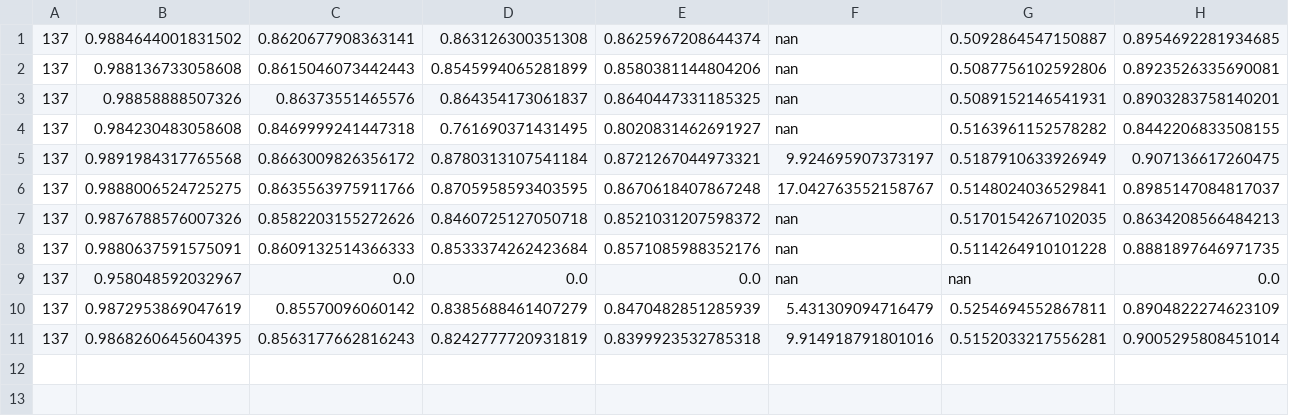
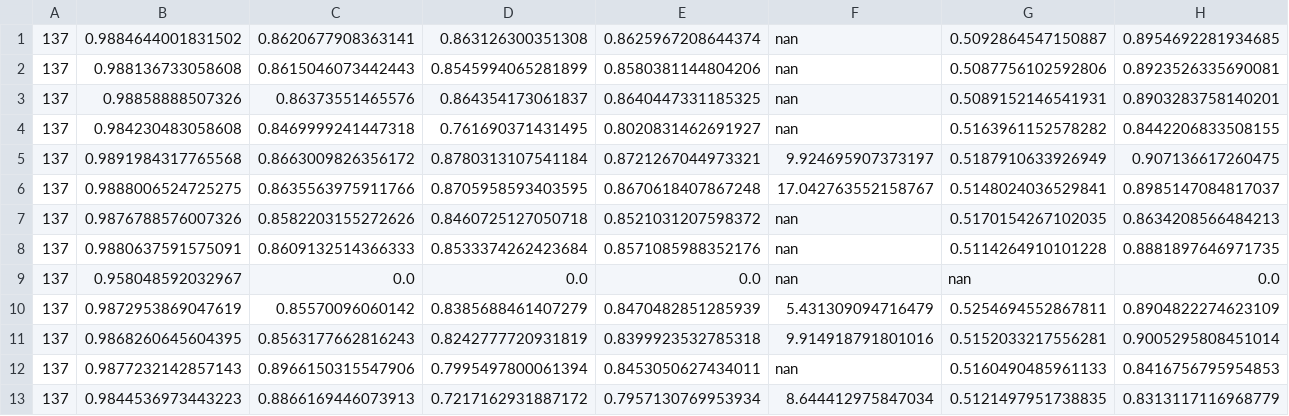
Before and after one commit to mohsafer/transformer, a CSV file: result/SMD.csv, drawn as a sheet; only a part is shown; rows hold the shown columns only; the diff names each change by its address in the sheet, - before the commit and + after, or states it on an @@ line.

```diff
--- a/result/SMD.csv
+++ b/result/SMD.csv
+row 12: 137 | 0.9877232142857143 | 0.8966150315547906 | 0.7995497800061394 | 0.8453050627434011 | nan | 0.5160490485961133 | 0.8416756795954853
+row 13: 137 | 0.9844536973443223 | 0.8866169446073913 | 0.7217162931887172 | 0.7957130769953934 | 8.644412975847034 | 0.5121497951738835 | 0.8313117116968779
```
Also changed, not shown: 13 other files.
